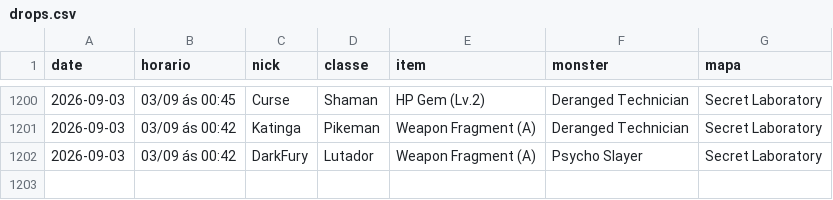
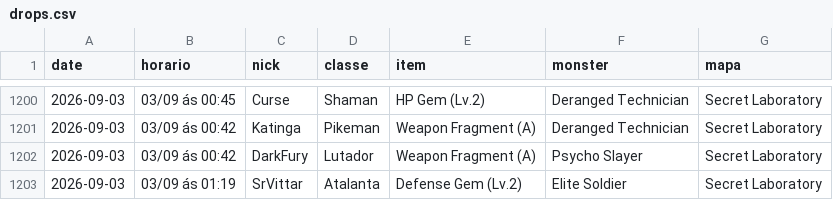
Before and after one commit to FlynMael/aorus-xp-tracker, a CSV file: data/drops.csv, drawn as a sheet; only a part is shown, gaps mark what is left out; the diff names each change by its address in the sheet, - before the commit and + after, or states it on an @@ line.

```diff
--- a/data/drops.csv
+++ b/data/drops.csv
+row 1203: 2026-09-03 | 03/09 ás 01:19 | SrVittar | Atalanta | Defense Gem (Lv.2) | Elite Soldier | Secret Laboratory
```
